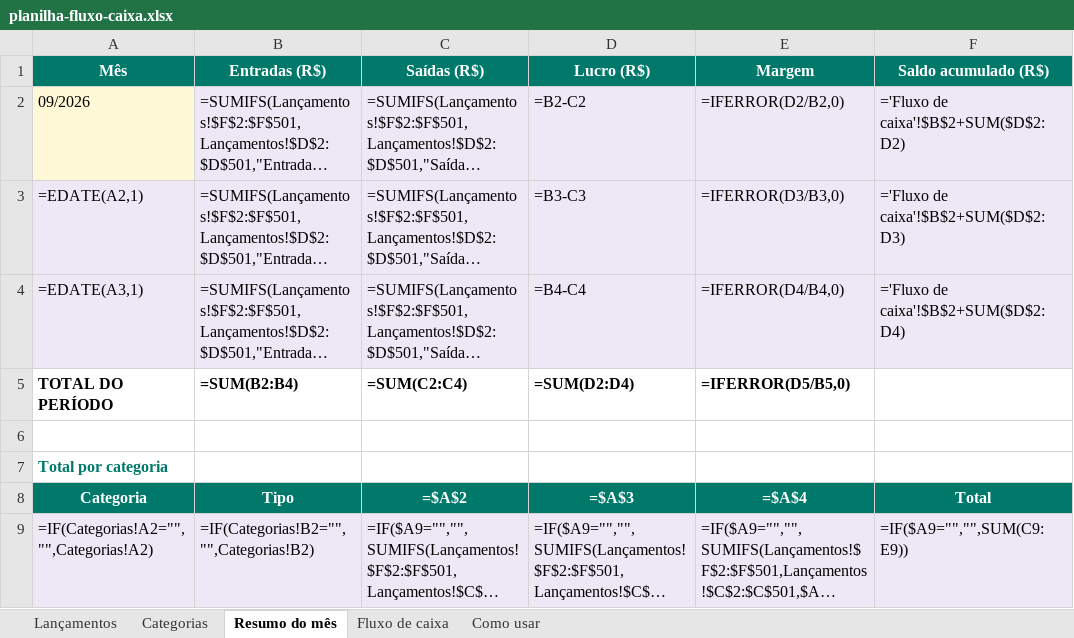
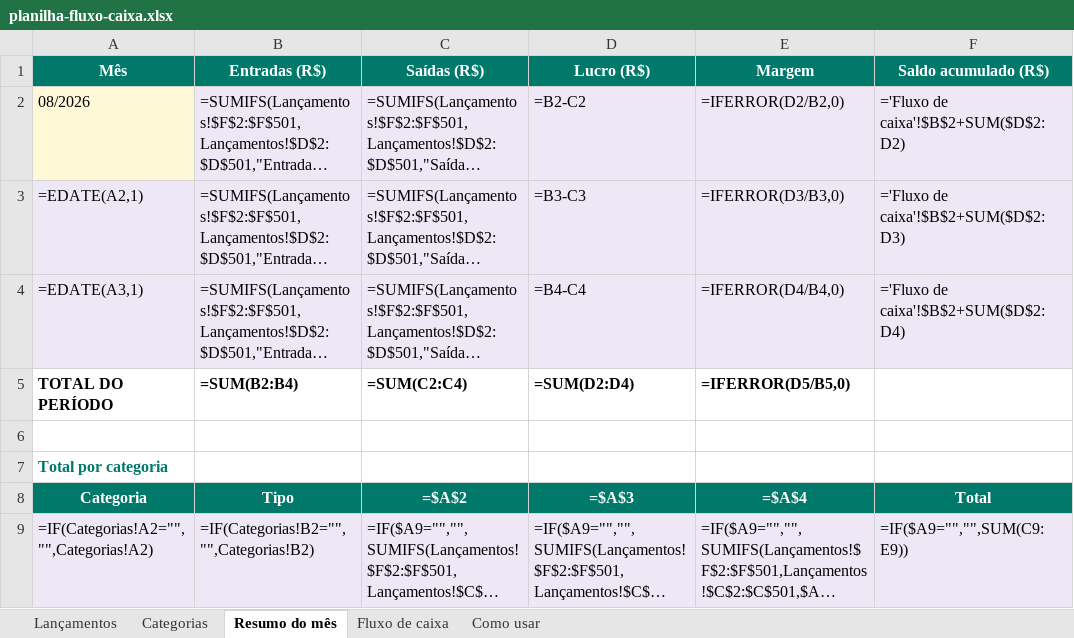
Before and after one commit to bellalucce/demos, an Excel workbook: fluxo-caixa-demo/planilha-fluxo-caixa.xlsx, sheet Resumo do mês, drawn as a sheet; only a part is shown; long unchanged cells end in …; values as stored, in another font and other column widths than the file's, no borders; formulas without a stored value are shown as written; conditional formats not drawn; the diff names each change by its address in the sheet, - before the commit and + after, or states it on an @@ line.

```diff
--- a/fluxo-caixa-demo/planilha-fluxo-caixa.xlsx (sheet Resumo do mês)
+++ b/fluxo-caixa-demo/planilha-fluxo-caixa.xlsx (sheet Resumo do mês)
-A2 (Mês): 09/2026
+A2 (Mês): 08/2026
```
Also changed, not shown: sheet Lançamentos, 4 other files.
